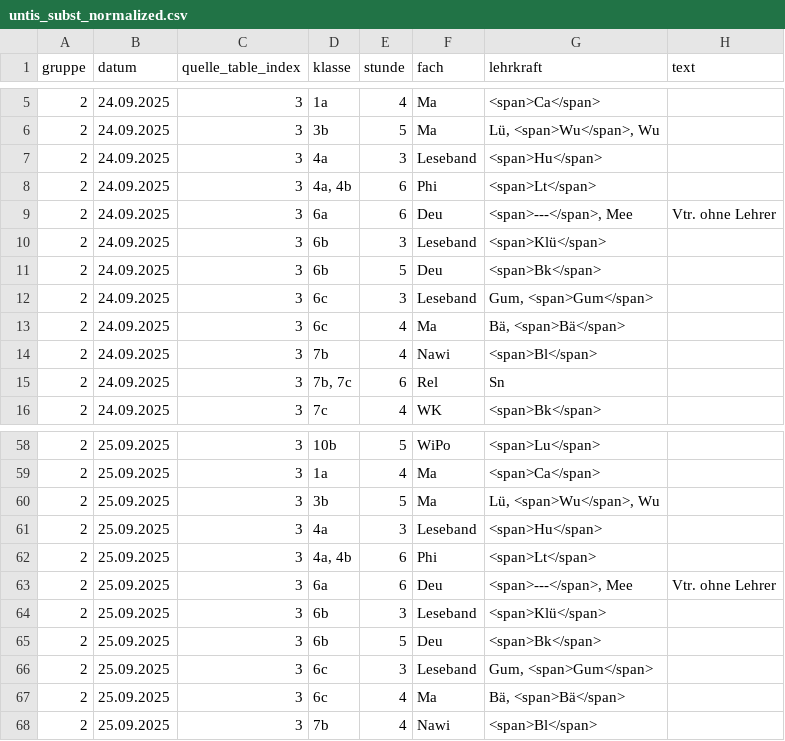
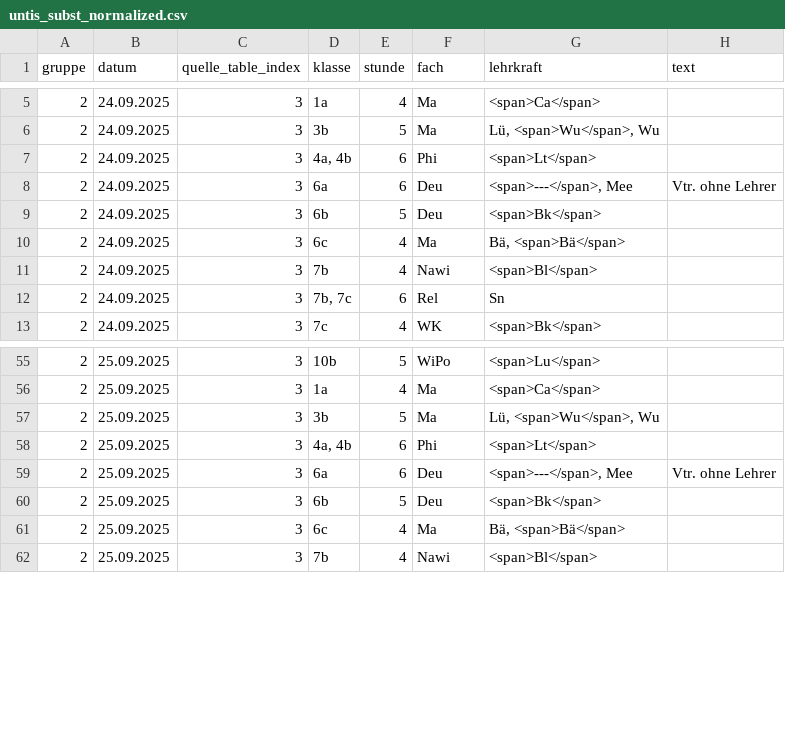
Before and after one commit to iluvatar80/untis-monitor, a CSV file: docs/untis_subst_normalized.csv, drawn as a sheet; only a part is shown, gaps mark what is left out.

```diff
--- a/docs/untis_subst_normalized.csv
+++ b/docs/untis_subst_normalized.csv
@@ -6,8 +6,5 @@
 2,24.09.2025,3,3b,5,Ma,"Lü, <span>Wu</span>, Wu",
-2,24.09.2025,3,4a,3,Leseband,<span>Hu</span>,
 2,24.09.2025,3,"4a, 4b",6,Phi,<span>Lt</span>,
 2,24.09.2025,3,6a,6,Deu,"<span>---</span>, Mee",Vtr. ohne Lehrer
-2,24.09.2025,3,6b,3,Leseband,<span>Klü</span>,
 2,24.09.2025,3,6b,5,Deu,<span>Bk</span>,
-2,24.09.2025,3,6c,3,Leseband,"Gum, <span>Gum</span>",
 2,24.09.2025,3,6c,4,Ma,"Bä, <span>Bä</span>",
@@ -60,8 +57,5 @@
 2,25.09.2025,3,3b,5,Ma,"Lü, <span>Wu</span>, Wu",
-2,25.09.2025,3,4a,3,Leseband,<span>Hu</span>,
 2,25.09.2025,3,"4a, 4b",6,Phi,<span>Lt</span>,
 2,25.09.2025,3,6a,6,Deu,"<span>---</span>, Mee",Vtr. ohne Lehrer
-2,25.09.2025,3,6b,3,Leseband,<span>Klü</span>,
 2,25.09.2025,3,6b,5,Deu,<span>Bk</span>,
-2,25.09.2025,3,6c,3,Leseband,"Gum, <span>Gum</span>",
 2,25.09.2025,3,6c,4,Ma,"Bä, <span>Bä</span>",
```
Also changed, not shown: docs/webuntis_subst.csv, 7 other files.
